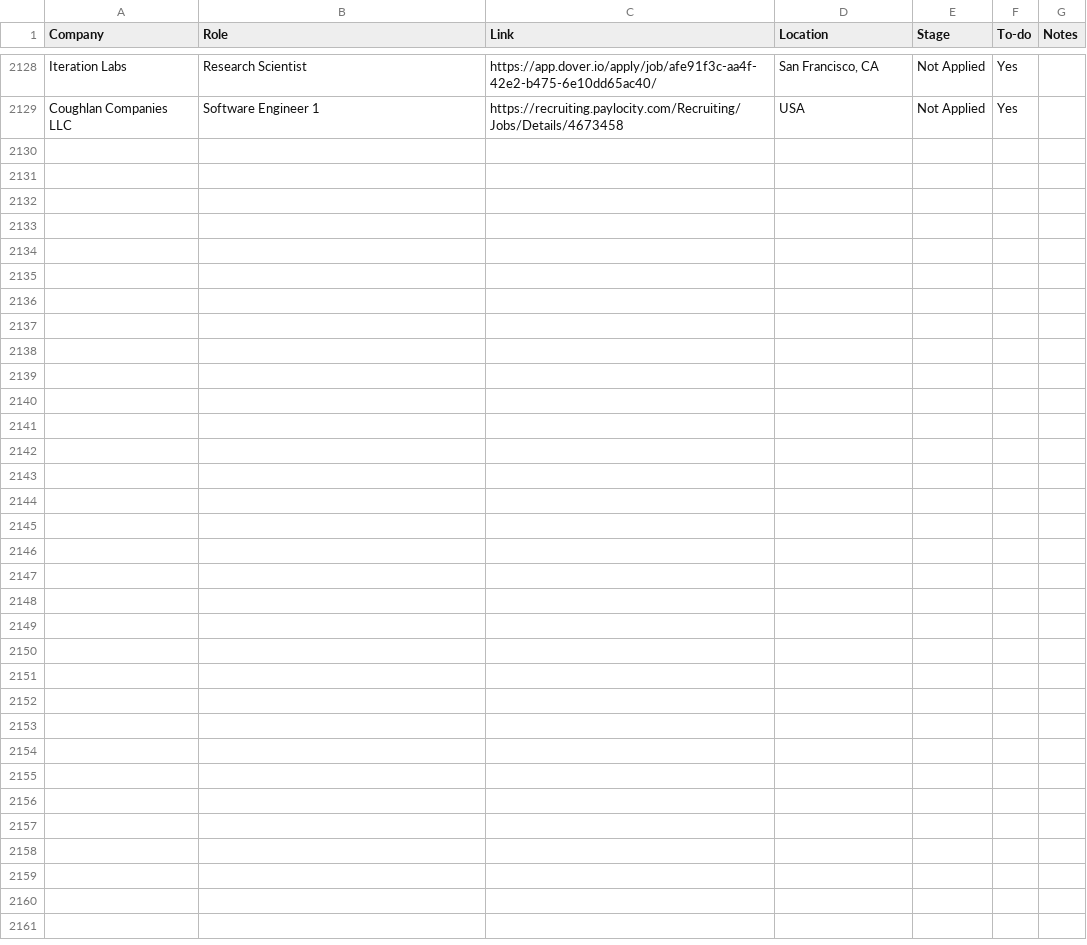
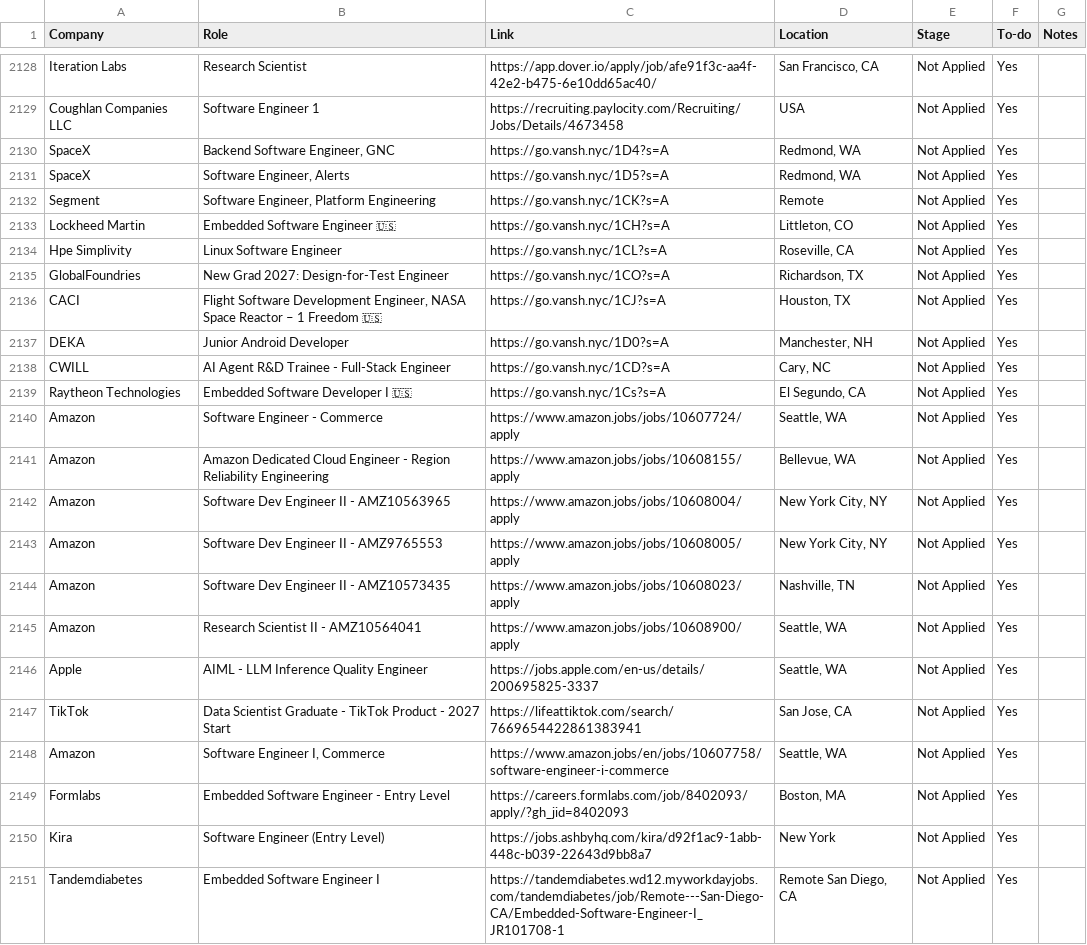
Before and after one commit to HarshithM834/New-Grad-Daily-Job-Scraper, a CSV file: 2027 New Grad Positions Tracker - Sheet1.csv, drawn as a sheet; only a part is shown, gaps mark what is left out.

```diff
--- a/2027 New Grad Positions Tracker - Sheet1.csv
+++ b/2027 New Grad Positions Tracker - Sheet1.csv
@@ -2130 +2130,23 @@ Iteration Labs,Research Scientist,https://app.dover.io/apply/job/afe91f3c-aa4f-4
 Coughlan Companies LLC,Software Engineer 1,https://recruiting.paylocity.com/Recruiting/Jobs/Details/4673458,USA,Not Applied,Yes,
+SpaceX,"Backend Software Engineer, GNC",https://go.vansh.nyc/1D4?s=A,"Redmond, WA",Not Applied,Yes,
+SpaceX,"Software Engineer, Alerts",https://go.vansh.nyc/1D5?s=A,"Redmond, WA",Not Applied,Yes,
+Segment,"Software Engineer, Platform Engineering",https://go.vansh.nyc/1CK?s=A,Remote,Not Applied,Yes,
+Lockheed Martin,Embedded Software Engineer 🇺🇸,https://go.vansh.nyc/1CH?s=A,"Littleton, CO",Not Applied,Yes,
+Hpe Simplivity,Linux Software Engineer,https://go.vansh.nyc/1CL?s=A,"Roseville, CA",Not Applied,Yes,
+GlobalFoundries,New Grad 2027: Design-for-Test Engineer,https://go.vansh.nyc/1CO?s=A,"Richardson, TX",Not Applied,Yes,
+CACI,"Flight Software Development Engineer, NASA Space Reactor – 1 Freedom 🇺🇸",https://go.vansh.nyc/1CJ?s=A,"Houston, TX",Not Applied,Yes,
+DEKA,Junior Android Developer,https://go.vansh.nyc/1D0?s=A,"Manchester, NH",Not Applied,Yes,
+CWILL,AI Agent R&D Trainee - Full-Stack Engineer,https://go.vansh.nyc/1CD?s=A,"Cary, NC",Not Applied,Yes,
+Raytheon Technologies,Embedded Software Developer I 🇺🇸,https://go.vansh.nyc/1Cs?s=A,"El Segundo, CA",Not Applied,Yes,
+Amazon,Software Engineer - Commerce,https://www.amazon.jobs/jobs/10607724/apply,"Seattle, WA",Not Applied,Yes,
+Amazon,Amazon Dedicated Cloud Engineer - Region Reliability Engineering,https://www.amazon.jobs/jobs/10608155/apply,"Bellevue, WA",Not Applied,Yes,
+Amazon,Software Dev Engineer II - AMZ10563965,https://www.amazon.jobs/jobs/10608004/apply,"New York City, NY",Not Applied,Yes,
+Amazon,Software Dev Engineer II - AMZ9765553,https://www.amazon.jobs/jobs/10608005/apply,"New York City, NY",Not Applied,Yes,
+Amazon,Software Dev Engineer II - AMZ10573435,https://www.amazon.jobs/jobs/10608023/apply,"Nashville, TN",Not Applied,Yes,
+Amazon,Research Scientist II - AMZ10564041,https://www.amazon.jobs/jobs/10608900/apply,"Seattle, WA",Not Applied,Yes,
+Apple,AIML - LLM Inference Quality Engineer,https://jobs.apple.com/en-us/details/200695825-3337,"Seattle, WA",Not Applied,Yes,
+TikTok,Data Scientist Graduate - TikTok Product - 2027 Start,https://lifeattiktok.com/search/7669654422861383941,"San Jose, CA",Not Applied,Yes,
+Amazon,"Software Engineer I, Commerce",https://www.amazon.jobs/en/jobs/10607758/software-engineer-i-commerce,"Seattle, WA",Not Applied,Yes,
+Formlabs,Embedded Software Engineer - Entry Level,https://careers.formlabs.com/job/8402093/apply/?gh_jid=8402093,"Boston, MA",Not Applied,Yes,
+Kira,Software Engineer (Entry Level),https://jobs.ashbyhq.com/kira/d92f1ac9-1abb-448c-b039-22643d9bb8a7,New York,Not Applied,Yes,
+Tandemdiabetes,Embedded Software Engineer I,https://tandemdiabetes.wd12.myworkdayjobs.com/tandemdiabetes/job/Remote---San-Diego-CA/Embedded-Software-Engineer-I_JR101708-1,"Remote San Diego, CA",Not Applied,Yes,
```
Also changed, not shown: unresolved_jobs.csv, 2 other files.
